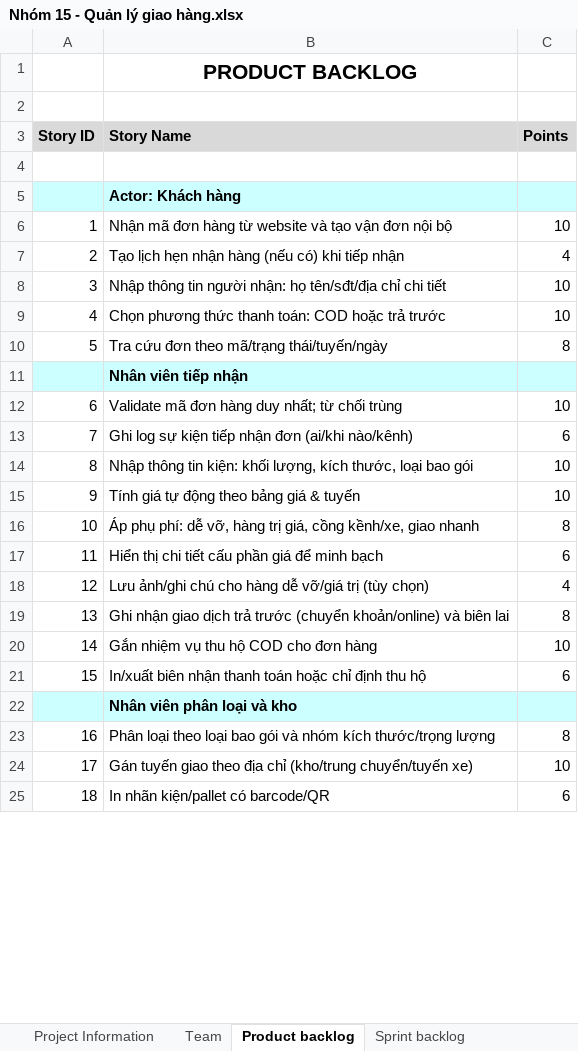
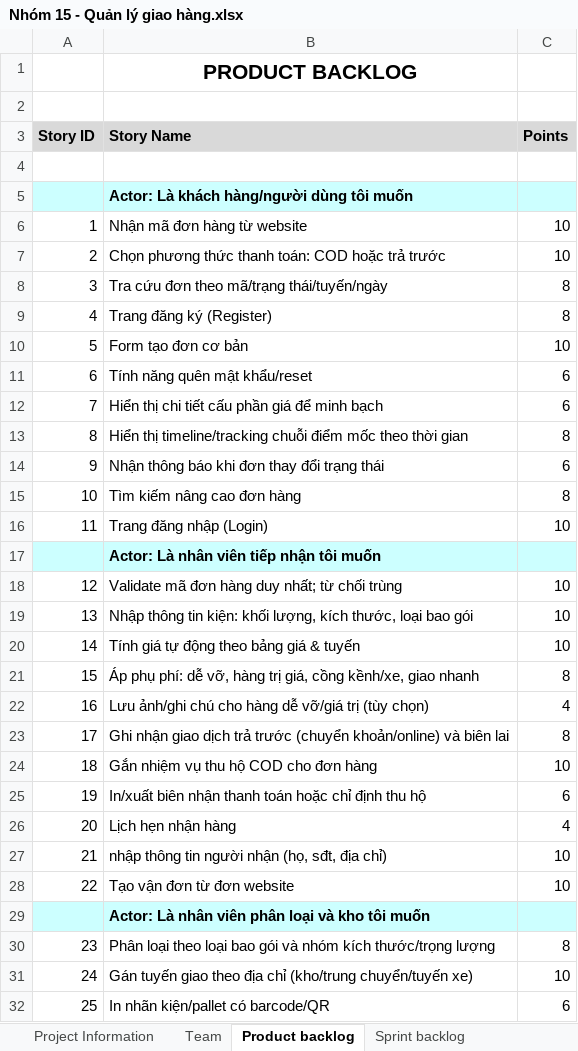
Before and after one commit to thukalnchen/QuanLyGiaoHang, an Excel workbook: Product backlog/Nhóm 15 - Quản lý giao hàng.xlsx, sheet Product backlog, drawn as a sheet; only a part is shown; values as stored, in another font and other column widths than the file's, no borders; removed rows and columns are numbered as before the commit, all else as after; the diff covers the shown part only; the diff names each change by its address in the sheet, - before the commit and + after, or states it on an @@ line.

Commit message:
Add files via upload
Product Backlog version 2

```diff
--- a/Product backlog/Nhóm 15 - Quản lý giao hàng.xlsx (sheet Product backlog)
+++ b/Product backlog/Nhóm 15 - Quản lý giao hàng.xlsx (sheet Product backlog)
-B5 (Story Name): Actor: Khách hàng
+B5 (Story Name): Actor: Là khách hàng/người dùng tôi muốn
-B6 (Story Name): Nhận mã đơn hàng từ website và tạo vận đơn nội bộ
+B6 (Story Name): Nhận mã đơn hàng từ website
-row 7: 2 | Tạo lịch hẹn nhận hàng (nếu có) khi tiếp nhận | 4
-row 8: 3 | Nhập thông tin người nhận: họ tên/sđt/địa chỉ chi tiết | 10
@@ column A (Story ID) renumbered between rows 7 and 58 @@
+row 9: 4 | Trang đăng ký (Register) | 8
+row 10: 5 | Form tạo đơn cơ bản | 10
+row 11: 6 | Tính năng quên mật khẩu/reset | 6
@@ row 17 moved to row 12: 7 @@
@@ row 37 moved to row 13: 8 @@
+row 14: 9 | Nhận thông báo khi đơn thay đổi trạng thái | 6
+row 15: 10 | Tìm kiếm nâng cao đơn hàng | 8
+row 16: 11 | Trang đăng nhập (Login) | 10
-B17 (Story Name): Nhân viên tiếp nhận
+B17 (Story Name): Actor: Là nhân viên tiếp nhận tôi muốn
-row 13: 7 | Ghi log sự kiện tiếp nhận đơn (ai/khi nào/kênh) | 6
+row 26: 20 | Lịch hẹn nhận hàng | 4
+row 27: 21 | nhập thông tin người nhận (họ, sđt, địa chỉ) | 10
+row 28: 22 | Tạo vận đơn từ đơn website | 10
-B29 (Story Name): Nhân viên phân loại và kho
+B29 (Story Name): Actor: Là nhân viên phân loại và kho tôi muốn
```
Also changed, not shown: 8 added rows, 6 removed rows, 1 moved row and 5 edited cells elsewhere in this sheet.
